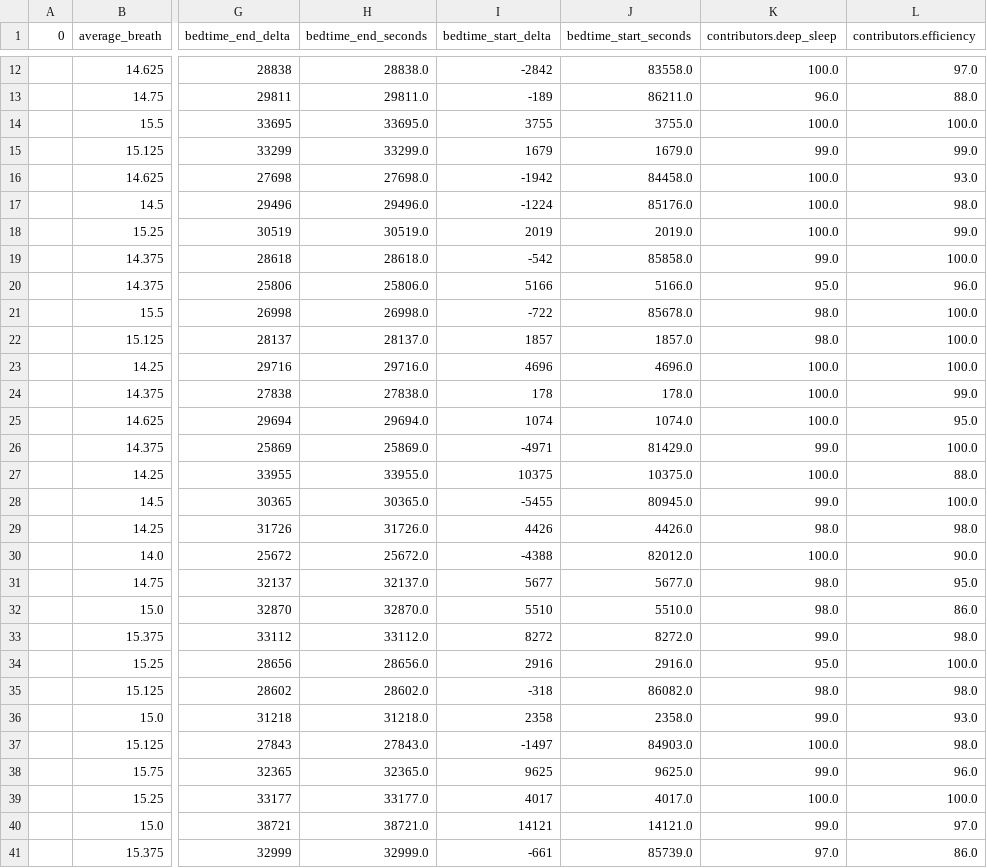
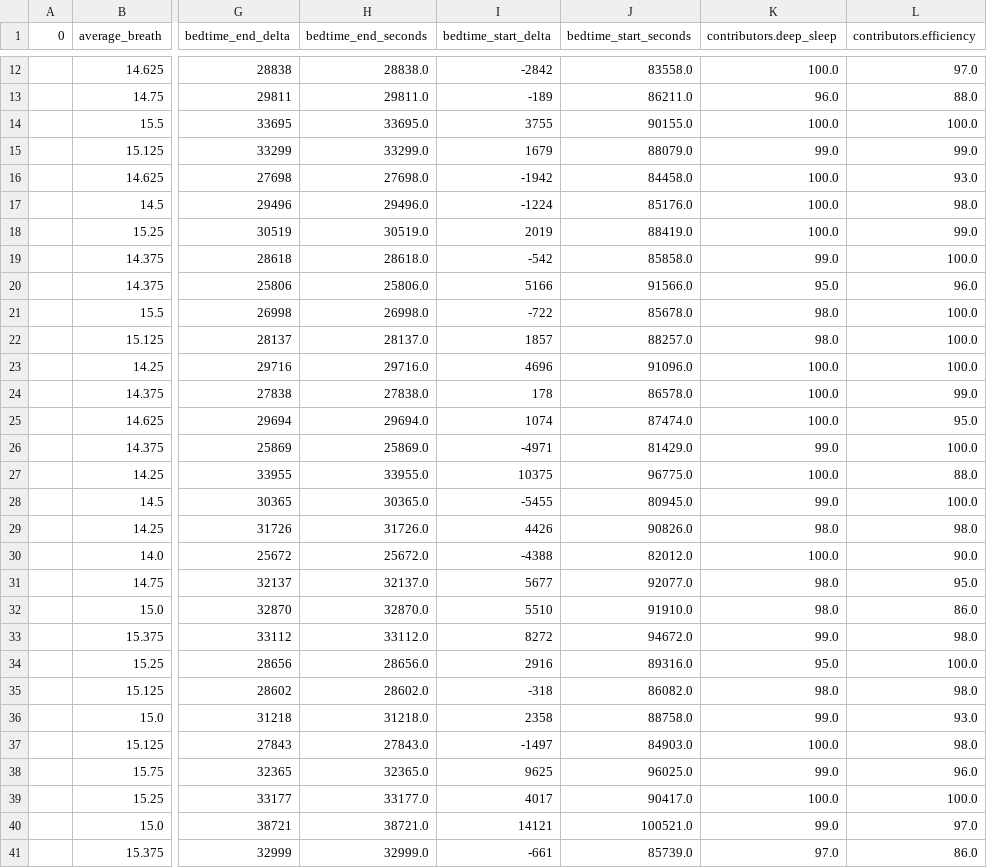
Before and after one commit to thalianajjar/internship_code, a CSV file: data/preprocessed/preprocessed_data_2_v2.csv, drawn as a sheet; only a part is shown, gaps mark what is left out; the diff covers the shown part only; the diff names each change by its address in the sheet, - before the commit and + after, or states it on an @@ line.

```diff
--- a/data/preprocessed/preprocessed_data_2_v2.csv
+++ b/data/preprocessed/preprocessed_data_2_v2.csv
-J14 (bedtime_start_seconds): 3755.0
+J14 (bedtime_start_seconds): 90155.0
-J15 (bedtime_start_seconds): 1679.0
+J15 (bedtime_start_seconds): 88079.0
-J18 (bedtime_start_seconds): 2019.0
+J18 (bedtime_start_seconds): 88419.0
-J20 (bedtime_start_seconds): 5166.0
+J20 (bedtime_start_seconds): 91566.0
-J22 (bedtime_start_seconds): 1857.0
+J22 (bedtime_start_seconds): 88257.0
-J23 (bedtime_start_seconds): 4696.0
+J23 (bedtime_start_seconds): 91096.0
-J24 (bedtime_start_seconds): 178.0
+J24 (bedtime_start_seconds): 86578.0
-J25 (bedtime_start_seconds): 1074.0
+J25 (bedtime_start_seconds): 87474.0
-J27 (bedtime_start_seconds): 10375.0
+J27 (bedtime_start_seconds): 96775.0
-J29 (bedtime_start_seconds): 4426.0
+J29 (bedtime_start_seconds): 90826.0
-J31 (bedtime_start_seconds): 5677.0
+J31 (bedtime_start_seconds): 92077.0
-J32 (bedtime_start_seconds): 5510.0
+J32 (bedtime_start_seconds): 91910.0
-J33 (bedtime_start_seconds): 8272.0
+J33 (bedtime_start_seconds): 94672.0
-J34 (bedtime_start_seconds): 2916.0
+J34 (bedtime_start_seconds): 89316.0
-J36 (bedtime_start_seconds): 2358.0
+J36 (bedtime_start_seconds): 88758.0
-J38 (bedtime_start_seconds): 9625.0
+J38 (bedtime_start_seconds): 96025.0
-J39 (bedtime_start_seconds): 4017.0
+J39 (bedtime_start_seconds): 90417.0
-J40 (bedtime_start_seconds): 14121.0
+J40 (bedtime_start_seconds): 100521.0
```
Also changed, not shown: 17 edited cells elsewhere in this file, data/preprocessed/preprocessed_data_2_v1.csv, data/preprocessed/preprocessed_sleep_2_v1.csv, 4 other files.
